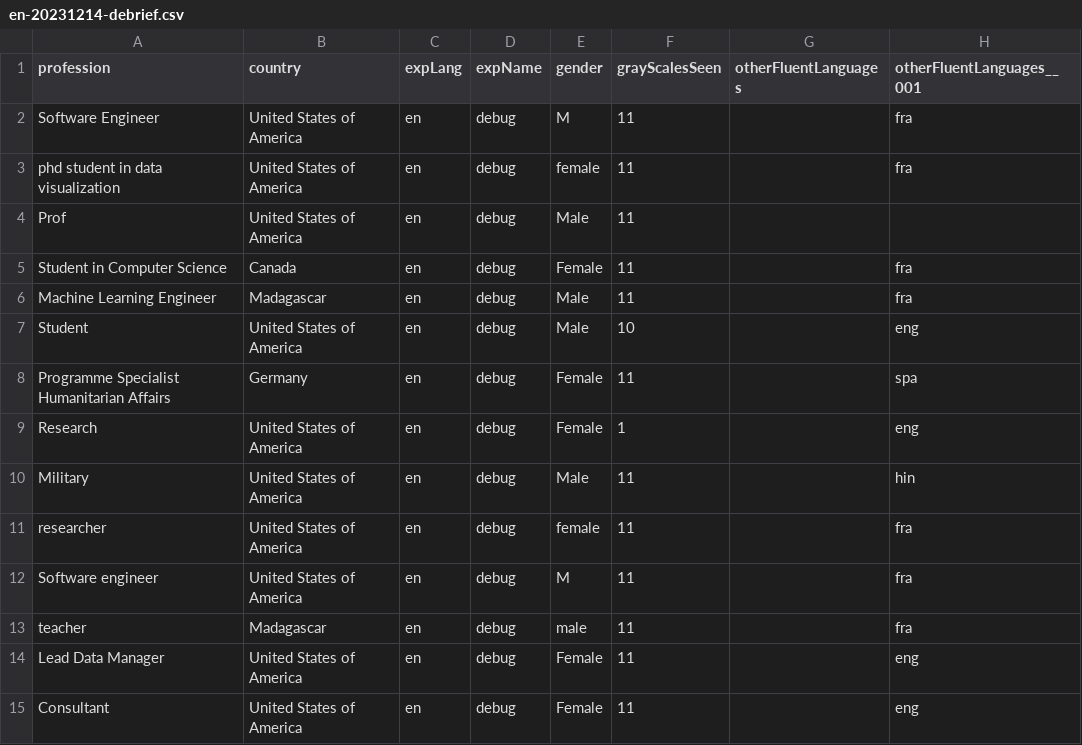
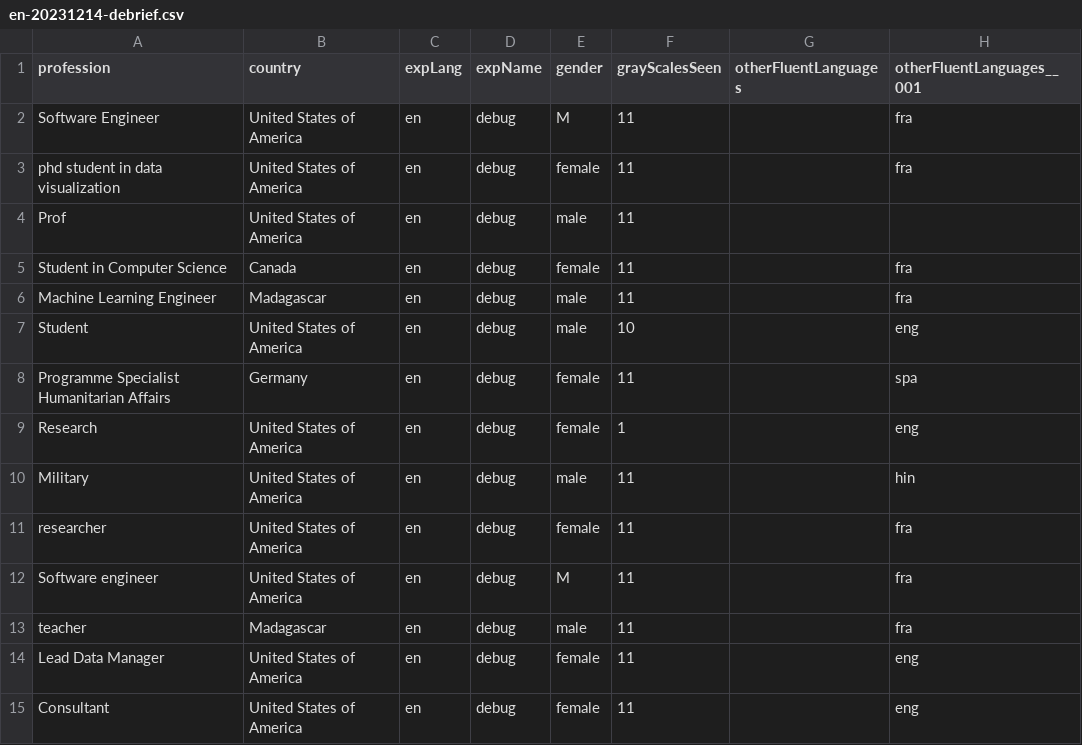
Before and after one commit to curiouslemur/color-exp-analysis, a CSV file: data/exp1/csv/archive/en-20231214-debrief.csv, drawn as a sheet; only a part is shown; the diff names each change by its address in the sheet, - before the commit and + after, or states it on an @@ line.

```diff
--- a/data/exp1/csv/archive/en-20231214-debrief.csv
+++ b/data/exp1/csv/archive/en-20231214-debrief.csv
-E4 (gender): Male
+E4 (gender): male
-E5 (gender): Female
+E5 (gender): female
-E6:E7 (gender): Male
+E6:E7 (gender): male
-E8:E9 (gender): Female
+E8:E9 (gender): female
-E10 (gender): Male
+E10 (gender): male
-E14:E15 (gender): Female
+E14:E15 (gender): female
```
Also changed, not shown: data/exp1/csv/archive/en-20231213-debrief.csv, data/exp1/csv/archive/en-20240127-dem.csv, 57 other files.
